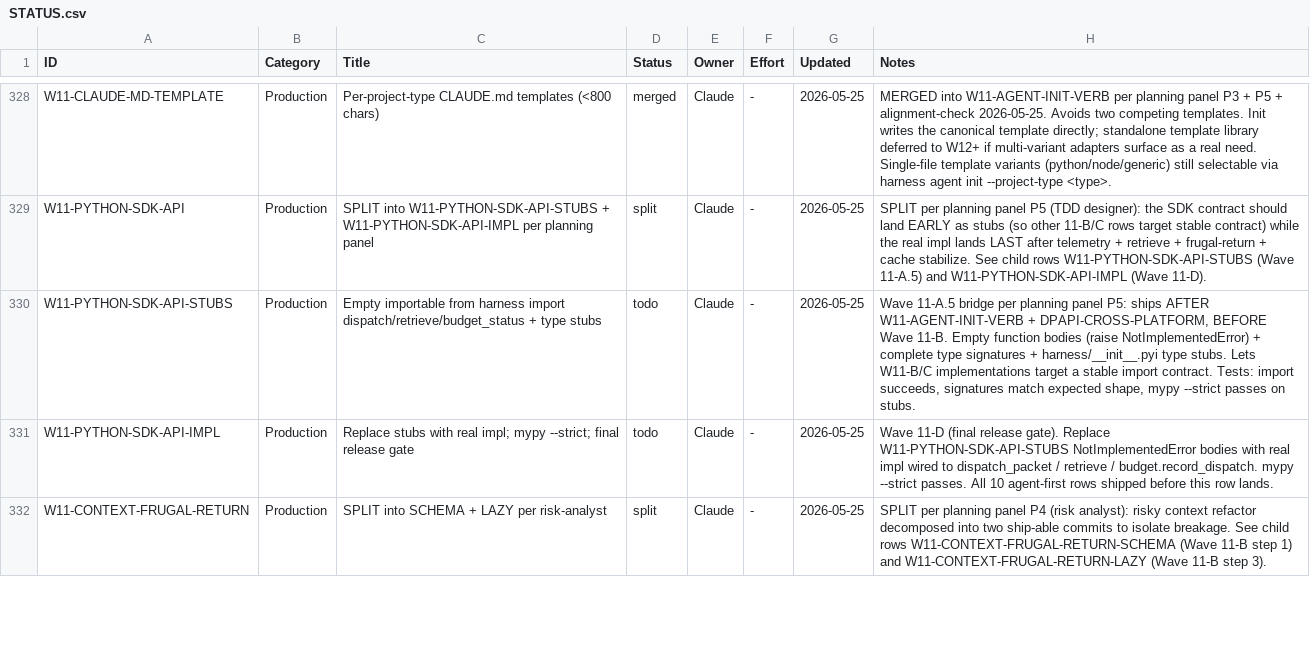
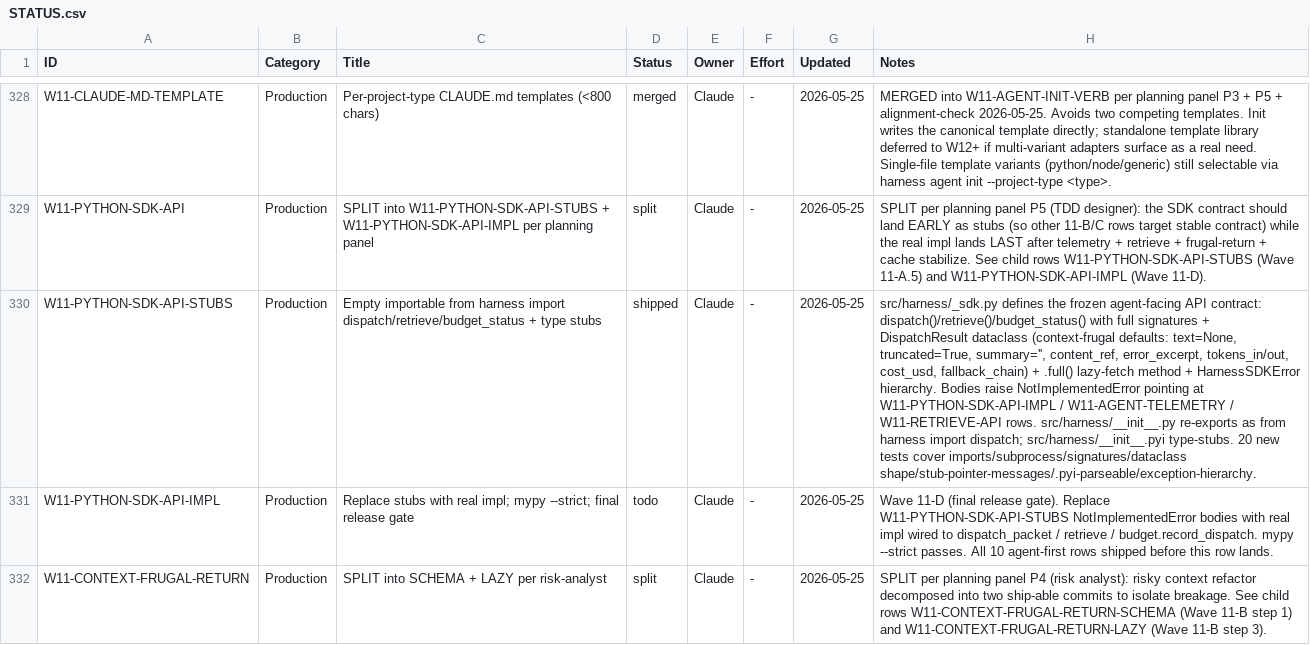
Before and after one commit to xaxiuegg/xaxiu-harness, a CSV file: coord/STATUS.csv, drawn as a sheet; only a part is shown, gaps mark what is left out; the diff names each change by its address in the sheet, - before the commit and + after, or states it on an @@ line.

```diff
--- a/coord/STATUS.csv
+++ b/coord/STATUS.csv
-D330 (Status): todo
+D330 (Status): shipped
-H330 (Notes): Wave 11-A.5 bridge per planning panel P5: ships AFTER W11-AGENT-INIT-VERB + DPAPI-CROSS-PLATFORM, BEFORE Wave 11-B. Empty function bodies (raise NotImplementedError) + complete type signatures + harness/__init__.pyi type stubs. Lets W11-B/C implementations target a stable import contract. Tests: import succeeds, signatures match expected shape, mypy --strict passes on stubs.
+H330 (Notes): src/harness/_sdk.py defines the frozen agent-facing API contract: dispatch()/retrieve()/budget_status() with full signatures + DispatchResult dataclass (context-frugal defaults: text=None, truncated=True, summary='', content_ref, error_excerpt, tokens_in/out, cost_usd, fallback_chain) + .full() lazy-fetch method + HarnessSDKError hierarchy. Bodies raise NotImplementedError pointing at W11-PYTHON-SDK-API-IMPL / W11-AGENT-TELEMETRY / W11-RETRIEVE-API rows. src/harness/__init__.py re-exports as from harness import dispatch; src/harness/__init__.pyi type-stubs. 20 new tests cover imports/subprocess/signatures/dataclass shape/stub-pointer-messages/.pyi-parseable/exception-hierarchy.
```
Also changed, not shown: 4 other files.
